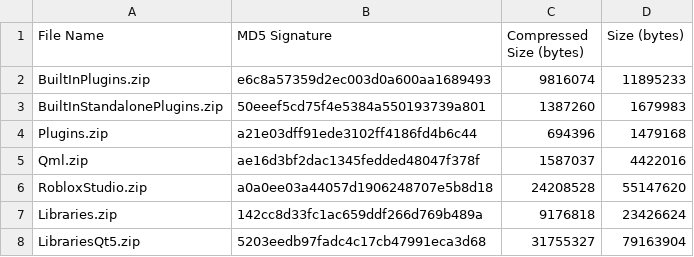
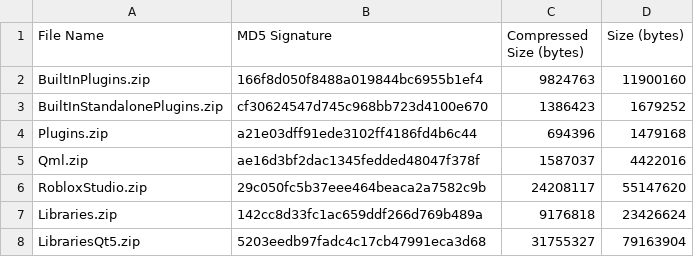
Before and after one commit to Kan18/Roblox-Client-Tracker, a CSV file: rbxPkgManifest.csv, drawn as a sheet; only a part is shown.

```diff
--- a/rbxPkgManifest.csv
+++ b/rbxPkgManifest.csv
@@ -1,7 +1,7 @@
 File Name,MD5 Signature,Compressed Size (bytes),Size (bytes)
-BuiltInPlugins.zip,e6c8a57359d2ec003d0a600aa1689493,9816074,11895233
-BuiltInStandalonePlugins.zip,50eeef5cd75f4e5384a550193739a801,1387260,1679983
+BuiltInPlugins.zip,166f8d050f8488a019844bc6955b1ef4,9824763,11900160
+BuiltInStandalonePlugins.zip,cf30624547d745c968bb723d4100e670,1386423,1679252
 Plugins.zip,a21e03dff91ede3102ff4186fd4b6c44,694396,1479168
 Qml.zip,ae16d3bf2dac1345fedded48047f378f,1587037,4422016
-RobloxStudio.zip,a0a0ee03a44057d1906248707e5b8d18,24208528,55147620
+RobloxStudio.zip,29c050fc5b37eee464beaca2a7582c9b,24208117,55147620
 Libraries.zip,142cc8d33fc1ac659ddf266d769b489a,9176818,23426624
```
Also changed, not shown: QtResources/Translation/StudioStringsUntranslated.csv, rbxManifest.csv, 8 other files.
